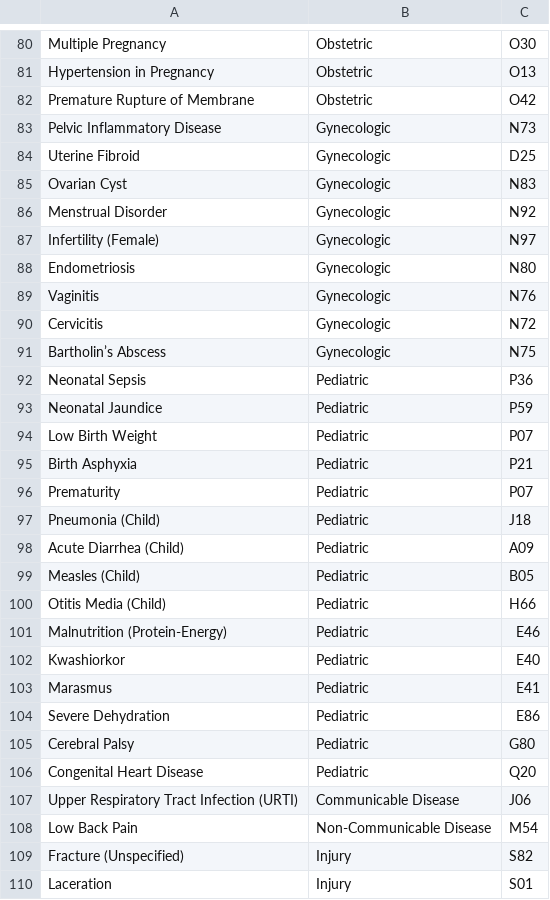
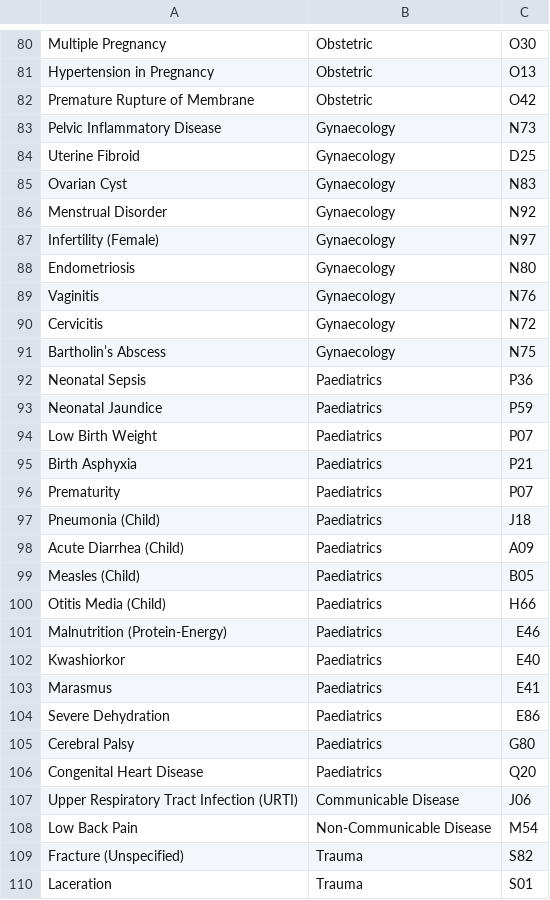
Before and after one commit to danieldamilare/ODCHC_ENCOUNTER_PROJECT, a CSV file: data/disease_icd10_catalog.csv, drawn as a sheet; only a part is shown, gaps mark what is left out; the diff covers the shown part only.

```diff
--- a/data/disease_icd10_catalog.csv
+++ b/data/disease_icd10_catalog.csv
@@ -82,29 +82,29 @@ Hypertension in Pregnancy,Obstetric,O13
 Premature Rupture of Membrane,Obstetric,O42
-Pelvic Inflammatory Disease,Gynecologic,N73
-Uterine Fibroid,Gynecologic,D25
-Ovarian Cyst,Gynecologic,N83
-Menstrual Disorder,Gynecologic,N92
-Infertility (Female),Gynecologic,N97
-Endometriosis,Gynecologic,N80
-Vaginitis,Gynecologic,N76
-Cervicitis,Gynecologic,N72
-Bartholin’s Abscess,Gynecologic,N75
-Neonatal Sepsis,Pediatric,P36
-Neonatal Jaundice,Pediatric,P59
-Low Birth Weight,Pediatric,P07
-Birth Asphyxia,Pediatric,P21
-Prematurity,Pediatric,P07
-Pneumonia (Child),Pediatric,J18
-Acute Diarrhea (Child),Pediatric,A09
-Measles (Child),Pediatric,B05
-Otitis Media (Child),Pediatric,H66
-Malnutrition (Protein-Energy),Pediatric,E46
-Kwashiorkor,Pediatric,E40
-Marasmus,Pediatric,E41
-Severe Dehydration,Pediatric,E86
-Cerebral Palsy,Pediatric,G80
-Congenital Heart Disease,Pediatric,Q20
+Pelvic Inflammatory Disease,Gynaecology,N73
+Uterine Fibroid,Gynaecology,D25
+Ovarian Cyst,Gynaecology,N83
+Menstrual Disorder,Gynaecology,N92
+Infertility (Female),Gynaecology,N97
+Endometriosis,Gynaecology,N80
+Vaginitis,Gynaecology,N76
+Cervicitis,Gynaecology,N72
+Bartholin’s Abscess,Gynaecology,N75
+Neonatal Sepsis,Paediatrics,P36
+Neonatal Jaundice,Paediatrics,P59
+Low Birth Weight,Paediatrics,P07
+Birth Asphyxia,Paediatrics,P21
+Prematurity,Paediatrics,P07
+Pneumonia (Child),Paediatrics,J18
+Acute Diarrhea (Child),Paediatrics,A09
+Measles (Child),Paediatrics,B05
+Otitis Media (Child),Paediatrics,H66
+Malnutrition (Protein-Energy),Paediatrics,E46
+Kwashiorkor,Paediatrics,E40
+Marasmus,Paediatrics,E41
+Severe Dehydration,Paediatrics,E86
+Cerebral Palsy,Paediatrics,G80
+Congenital Heart Disease,Paediatrics,Q20
 Upper Respiratory Tract Infection (URTI),Communicable Disease,J06
 Low Back Pain,Non-Communicable Disease,M54
-Fracture (Unspecified),Injury,S82
-Laceration,Injury,S01
+Fracture (Unspecified),Trauma,S82
+Laceration,Trauma,S01
```
Also changed, not shown: 1 added row and 7 edited cells elsewhere in this file, 12 other files.
